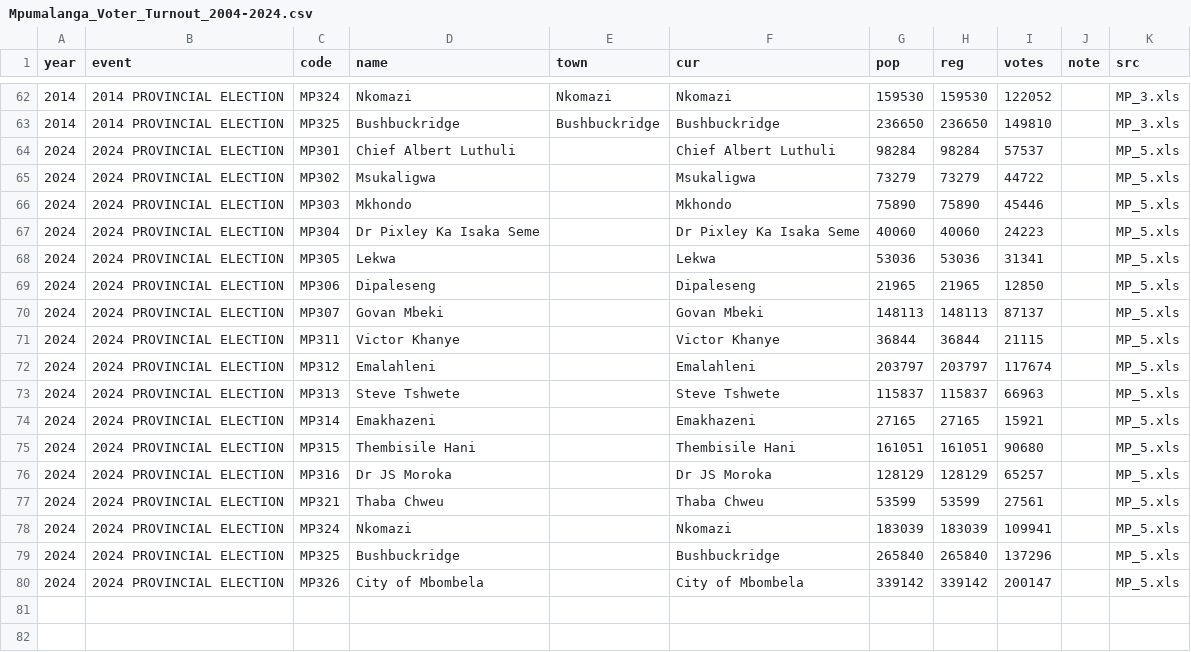
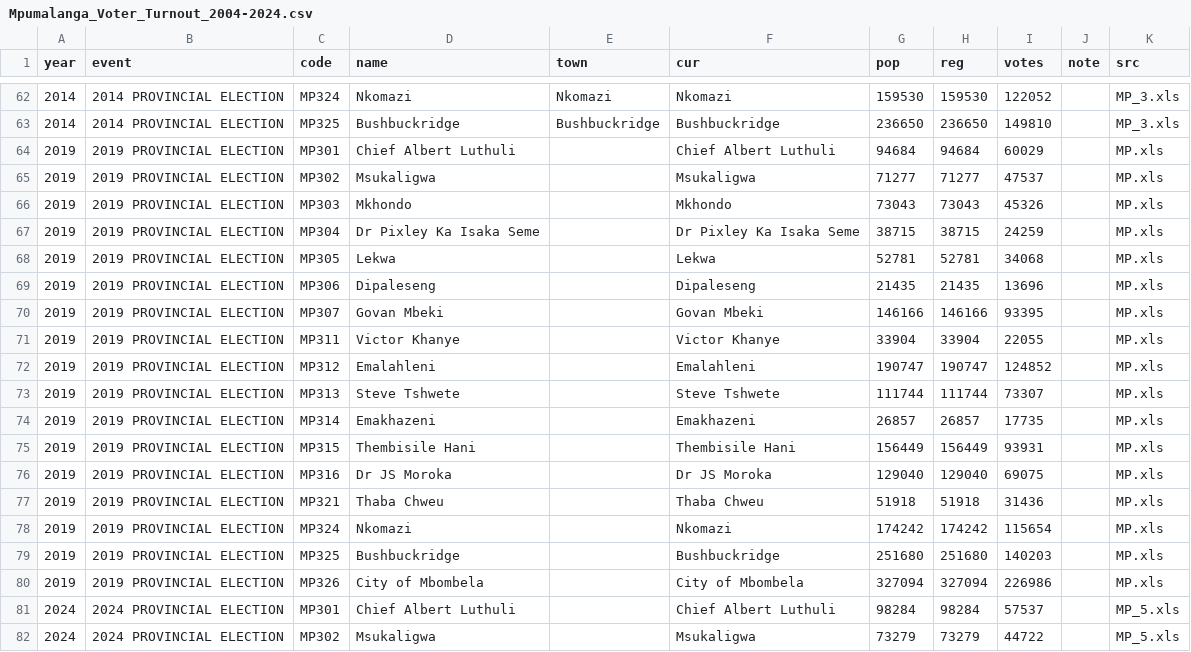
Before and after one commit to jaydenmanca/DIRISA_PROJECT, a CSV file: DATASETS/voter_turnout/Mpumalanga_Voter_Turnout_2004-2024.csv, drawn as a sheet; only a part is shown, gaps mark what is left out; the shorter side is filled out with more unchanged rows.

Commit message:
Fix notebook run issues and add 2019 provincial turnout
- All imports moved into cell 1.1; each stage checks the previous stage ran
- Clearer wrong-kernel message; .vscode/settings.json points VS Code at .venv
- 2019 provincial election added to voter_turnout (IEC report MP.xls)
- Notebook saved with outputs from a clean run (33/33 cells, no errors)

```diff
--- a/DATASETS/voter_turnout/Mpumalanga_Voter_Turnout_2004-2024.csv
+++ b/DATASETS/voter_turnout/Mpumalanga_Voter_Turnout_2004-2024.csv
@@ -63,2 +63,19 @@ year,event,code,name,town,cur,pop,reg,votes,note,src
 2014,2014 PROVINCIAL ELECTION,MP325,Bushbuckridge,Bushbuckridge,Bushbuckridge,236650,236650,149810,,MP_3.xls
+2019,2019 PROVINCIAL ELECTION,MP301,Chief Albert Luthuli,,Chief Albert Luthuli,94684,94684,60029,,MP.xls
+2019,2019 PROVINCIAL ELECTION,MP302,Msukaligwa,,Msukaligwa,71277,71277,47537,,MP.xls
+2019,2019 PROVINCIAL ELECTION,MP303,Mkhondo,,Mkhondo,73043,73043,45326,,MP.xls
+2019,2019 PROVINCIAL ELECTION,MP304,Dr Pixley Ka Isaka Seme,,Dr Pixley Ka Isaka Seme,38715,38715,24259,,MP.xls
+2019,2019 PROVINCIAL ELECTION,MP305,Lekwa,,Lekwa,52781,52781,34068,,MP.xls
+2019,2019 PROVINCIAL ELECTION,MP306,Dipaleseng,,Dipaleseng,21435,21435,13696,,MP.xls
+2019,2019 PROVINCIAL ELECTION,MP307,Govan Mbeki,,Govan Mbeki,146166,146166,93395,,MP.xls
+2019,2019 PROVINCIAL ELECTION,MP311,Victor Khanye,,Victor Khanye,33904,33904,22055,,MP.xls
+2019,2019 PROVINCIAL ELECTION,MP312,Emalahleni,,Emalahleni,190747,190747,124852,,MP.xls
+2019,2019 PROVINCIAL ELECTION,MP313,Steve Tshwete,,Steve Tshwete,111744,111744,73307,,MP.xls
+2019,2019 PROVINCIAL ELECTION,MP314,Emakhazeni,,Emakhazeni,26857,26857,17735,,MP.xls
+2019,2019 PROVINCIAL ELECTION,MP315,Thembisile Hani,,Thembisile Hani,156449,156449,93931,,MP.xls
+2019,2019 PROVINCIAL ELECTION,MP316,Dr JS Moroka,,Dr JS Moroka,129040,129040,69075,,MP.xls
+2019,2019 PROVINCIAL ELECTION,MP321,Thaba Chweu,,Thaba Chweu,51918,51918,31436,,MP.xls
+2019,2019 PROVINCIAL ELECTION,MP324,Nkomazi,,Nkomazi,174242,174242,115654,,MP.xls
+2019,2019 PROVINCIAL ELECTION,MP325,Bushbuckridge,,Bushbuckridge,251680,251680,140203,,MP.xls
+2019,2019 PROVINCIAL ELECTION,MP326,City of Mbombela,,City of Mbombela,327094,327094,226986,,MP.xls
 2024,2024 PROVINCIAL ELECTION,MP301,Chief Albert Luthuli,,Chief Albert Luthuli,98284,98284,57537,,MP_5.xls
```
Also changed, not shown: derived/npe_turnout_municipality.csv, derived/stage1_input_manifest.csv, 4 other files.
